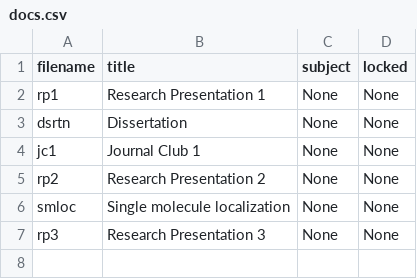
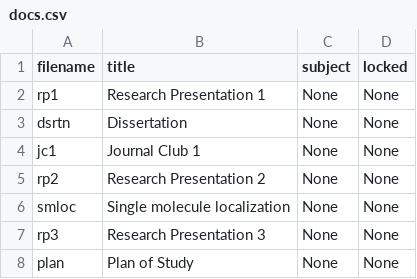
Before and after one commit to cwseitz/cwseitz.github.io-docs, a CSV file: docs/phd/docs.csv, drawn as a sheet; the diff names each change by its address in the sheet, - before the commit and + after, or states it on an @@ line.

```diff
--- a/docs/phd/docs.csv
+++ b/docs/phd/docs.csv
+row 8: plan | Plan of Study | None | None
```
Also changed, not shown: 16 other files.
